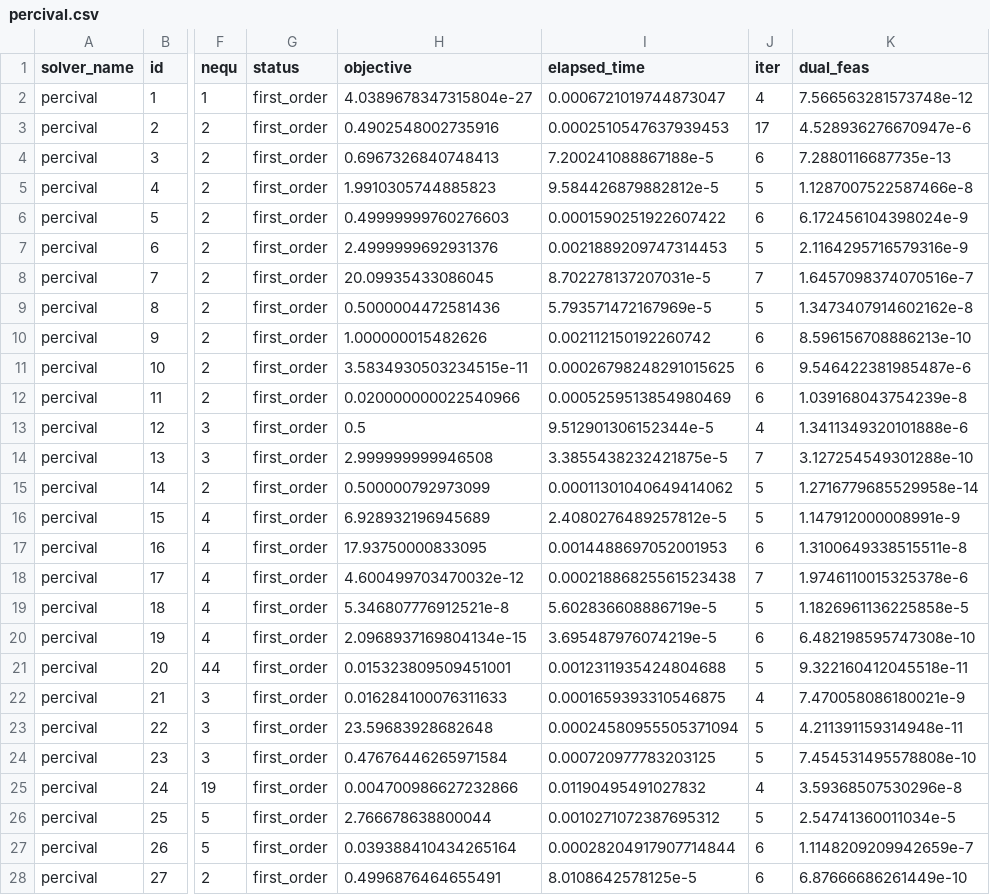
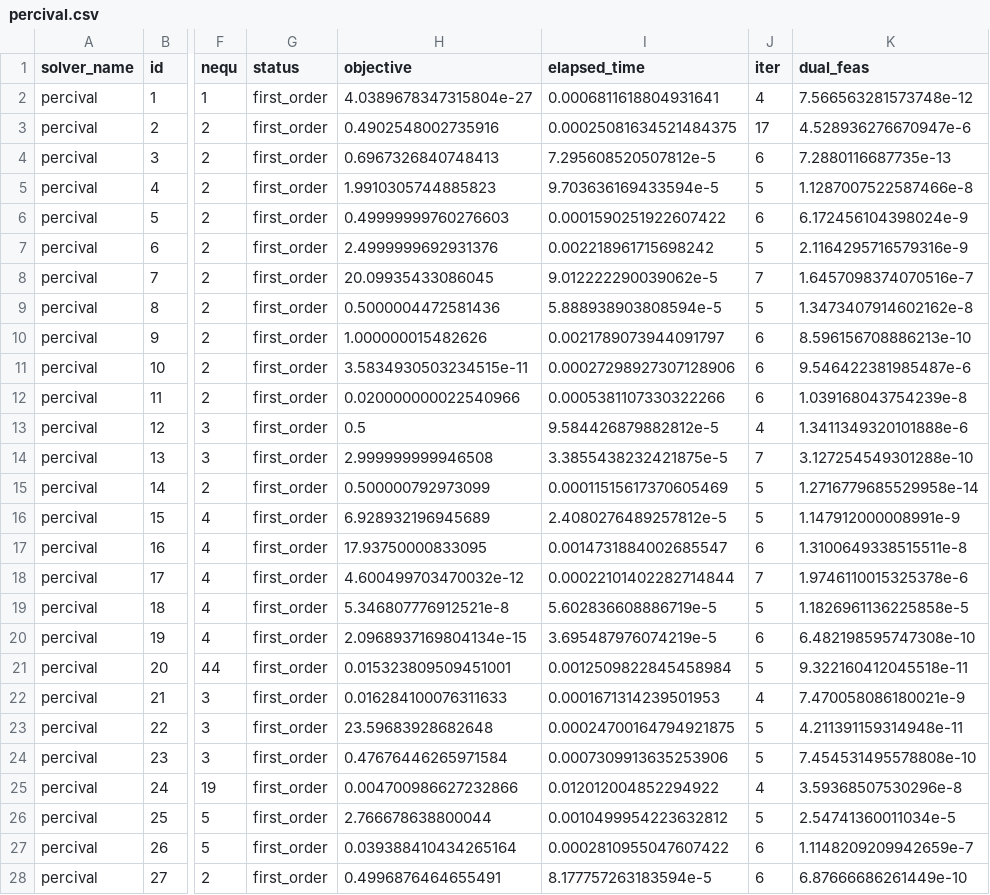
Before and after one commit to UncertainLab/Traulls.jl, a CSV file: benchmark/results/percival.csv, drawn as a sheet; only a part is shown, gaps mark what is left out; the diff covers the shown part only; the diff names each change by its address in the sheet, - before the commit and + after, or states it on an @@ line.

```diff
--- a/benchmark/results/percival.csv
+++ b/benchmark/results/percival.csv
-I2 (elapsed_time): 0.0006721019744873047
+I2 (elapsed_time): 0.0006811618804931641
-I3 (elapsed_time): 0.0002510547637939453
+I3 (elapsed_time): 0.00025081634521484375
-I4 (elapsed_time): 7.200241088867188e-5
+I4 (elapsed_time): 7.295608520507812e-5
-I5 (elapsed_time): 9.584426879882812e-5
+I5 (elapsed_time): 9.703636169433594e-5
-I7 (elapsed_time): 0.0021889209747314453
+I7 (elapsed_time): 0.002218961715698242
-I8 (elapsed_time): 8.702278137207031e-5
+I8 (elapsed_time): 9.012222290039062e-5
-I9 (elapsed_time): 5.793571472167969e-5
+I9 (elapsed_time): 5.888938903808594e-5
-I10 (elapsed_time): 0.002112150192260742
+I10 (elapsed_time): 0.0021789073944091797
-I11 (elapsed_time): 0.00026798248291015625
+I11 (elapsed_time): 0.00027298927307128906
-I12 (elapsed_time): 0.0005259513854980469
+I12 (elapsed_time): 0.0005381107330322266
-I13 (elapsed_time): 9.512901306152344e-5
+I13 (elapsed_time): 9.584426879882812e-5
-I15 (elapsed_time): 0.00011301040649414062
+I15 (elapsed_time): 0.00011515617370605469
-I17 (elapsed_time): 0.0014488697052001953
+I17 (elapsed_time): 0.0014731884002685547
-I18 (elapsed_time): 0.00021886825561523438
+I18 (elapsed_time): 0.00022101402282714844
-I21 (elapsed_time): 0.0012311935424804688
+I21 (elapsed_time): 0.0012509822845458984
-I22 (elapsed_time): 0.0001659393310546875
+I22 (elapsed_time): 0.0001671314239501953
-I23 (elapsed_time): 0.00024580955505371094
+I23 (elapsed_time): 0.00024700164794921875
-I24 (elapsed_time): 0.000720977783203125
+I24 (elapsed_time): 0.0007309913635253906
-I25 (elapsed_time): 0.01190495491027832
+I25 (elapsed_time): 0.012012004852294922
-I26 (elapsed_time): 0.0010271072387695312
+I26 (elapsed_time): 0.0010499954223632812
-I27 (elapsed_time): 0.00028204917907714844
+I27 (elapsed_time): 0.0002810955047607422
-I28 (elapsed_time): 8.0108642578125e-5
+I28 (elapsed_time): 8.177757263183594e-5
```
Also changed, not shown: 78 edited cells elsewhere in this file, benchmark/results/ipopt-lbfgs.csv, benchmark/results/ipopt.csv, 6 other files.
